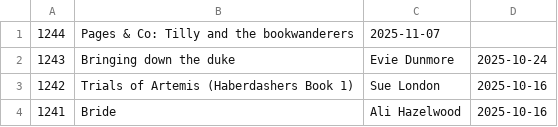
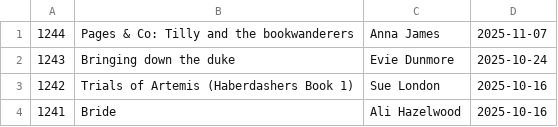
Before and after one commit to talopine/Gloomy-Octopus-Blog, a CSV file: content/pages/booklist/booklist.csv, drawn as a sheet; only a part is shown.

Commit message:
Update booklist.csv

```diff
--- a/content/pages/booklist/booklist.csv
+++ b/content/pages/booklist/booklist.csv
@@ -1,2 +1,2 @@
-1244,Pages & Co: Tilly and the bookwanderers,2025-11-07
+1244,Pages & Co: Tilly and the bookwanderers,Anna James,2025-11-07
 1243,Bringing down the duke,Evie Dunmore,2025-10-24
```
